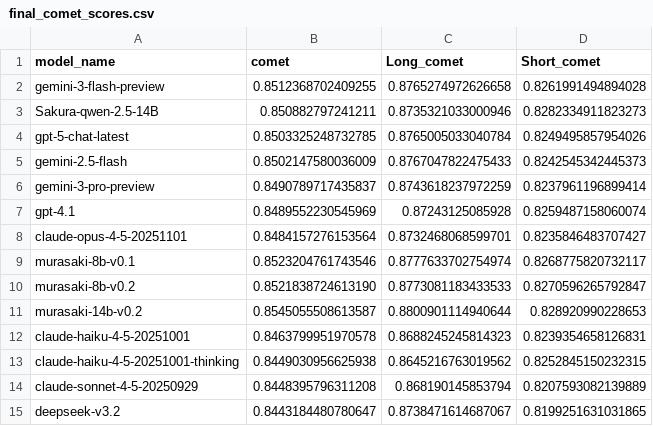
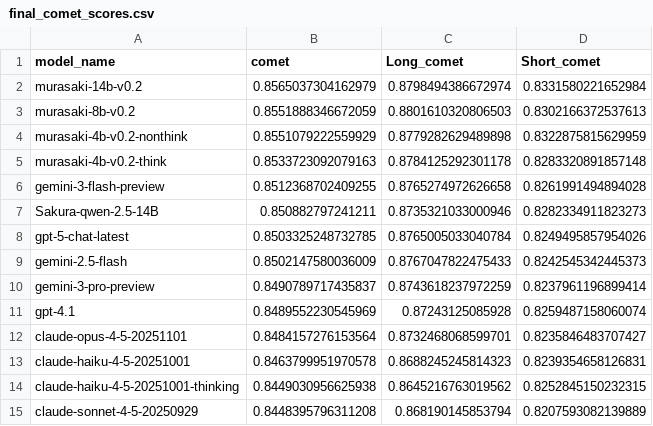
Before and after one commit to soundstarrain/Murasaki-benchmark, a CSV file: results/final_comet_scores.csv, drawn as a sheet; only a part is shown; the shorter side is filled out with more unchanged rows; removed rows and columns are numbered as before the commit, all else as after; the diff names each change by its address in the sheet, - before the commit and + after, or states it on an @@ line.

Commit message:
results: 同步 Murasaki t=0.3 评测数据

```diff
--- a/results/final_comet_scores.csv
+++ b/results/final_comet_scores.csv
+row 2: murasaki-14b-v0.2 | 0.8565037304162979 | 0.8798494386672974 | 0.8331580221652984
+row 3: murasaki-8b-v0.2 | 0.8551888346672059 | 0.8801610320806503 | 0.8302166372537613
+row 4: murasaki-4b-v0.2-nonthink | 0.8551079222559929 | 0.8779282629489898 | 0.8322875815629959
+row 5: murasaki-4b-v0.2-think | 0.8533723092079163 | 0.8784125292301178 | 0.8283320891857148
-row 9: murasaki-8b-v0.1 | 0.8523204761743546 | 0.8777633702754974 | 0.8268775820732117
-row 10: murasaki-8b-v0.2 | 0.8521838724613190 | 0.8773081183433533 | 0.8270596265792847
-row 11: murasaki-14b-v0.2 | 0.8545055508613587 | 0.8800901114940644 | 0.828920990228653
```
Also changed, not shown: 20 other files.
